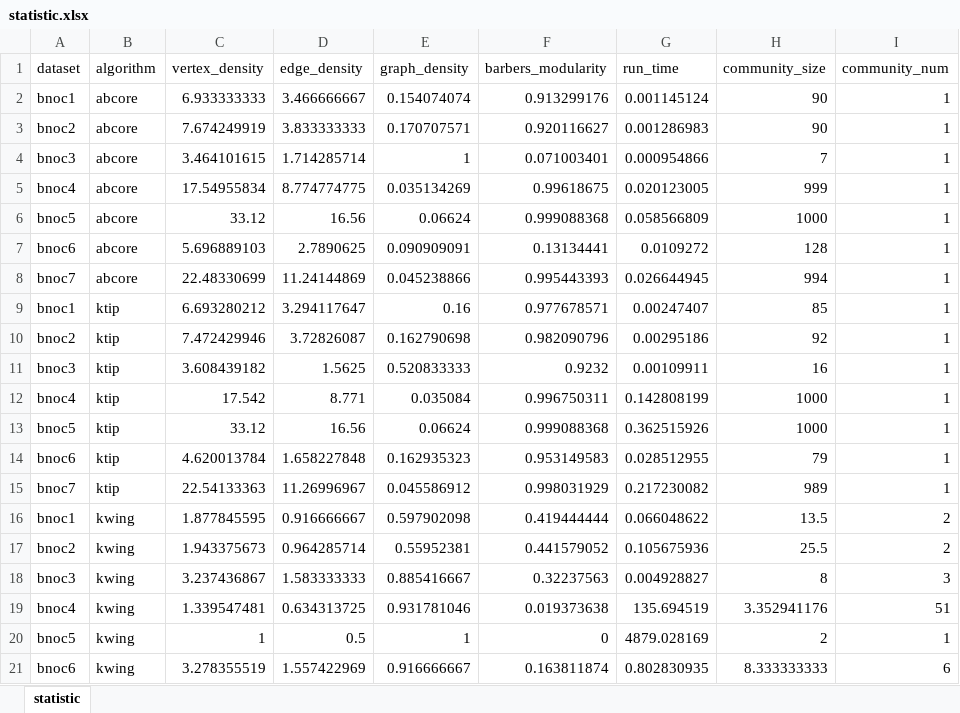
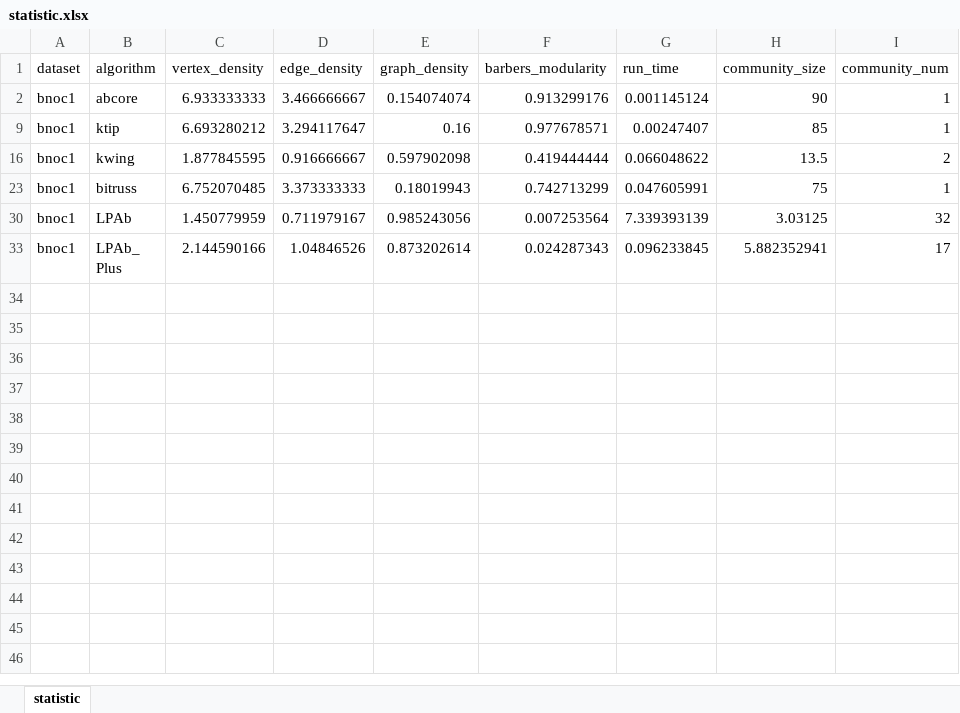
Before and after one commit to TypeMIN/AICP_2023, an Excel workbook: statistic.xlsx, sheet statistic, drawn as a sheet; only a part is shown; the shorter side is filled out with more unchanged rows; values as stored, in another font and other column widths than the file's, no borders; charts and pictures not drawn; the diff covers the shown part only; the diff names each change by its address in the sheet, - before the commit and + after, or states it on an @@ line.

```diff
--- a/statistic.xlsx (sheet statistic)
+++ b/statistic.xlsx (sheet statistic)
@@ row 3 hidden: bnoc2 | abcore | 7.674249919 | 3.833333333 | 0.170707571 | 0.920116627 | 0.001286983 | 90 | 1 @@
@@ row 4 hidden: bnoc3 | abcore | 3.464101615 | 1.714285714 | 1 | 0.071003401 | 0.000954866 | 7 | 1 @@
@@ row 5 hidden: bnoc4 | abcore | 17.54955834 | 8.774774775 | 0.035134269 | 0.99618675 | 0.020123005 | 999 | 1 @@
@@ row 6 hidden: bnoc5 | abcore | 33.12 | 16.56 | 0.06624 | 0.999088368 | 0.058566809 | 1000 | 1 @@
@@ row 7 hidden: bnoc6 | abcore | 5.696889103 | 2.7890625 | 0.090909091 | 0.13134441 | 0.0109272 | 128 | 1 @@
@@ row 8 hidden: bnoc7 | abcore | 22.48330699 | 11.24144869 | 0.045238866 | 0.995443393 | 0.026644945 | 994 | 1 @@
@@ row 10 hidden: bnoc2 | ktip | 7.472429946 | 3.72826087 | 0.162790698 | 0.982090796 | 0.00295186 | 92 | 1 @@
@@ row 11 hidden: bnoc3 | ktip | 3.608439182 | 1.5625 | 0.520833333 | 0.9232 | 0.00109911 | 16 | 1 @@
@@ row 12 hidden: bnoc4 | ktip | 17.542 | 8.771 | 0.035084 | 0.996750311 | 0.142808199 | 1000 | 1 @@
@@ row 13 hidden: bnoc5 | ktip | 33.12 | 16.56 | 0.06624 | 0.999088368 | 0.362515926 | 1000 | 1 @@
@@ row 14 hidden: bnoc6 | ktip | 4.620013784 | 1.658227848 | 0.162935323 | 0.953149583 | 0.028512955 | 79 | 1 @@
@@ row 15 hidden: bnoc7 | ktip | 22.54133363 | 11.26996967 | 0.045586912 | 0.998031929 | 0.217230082 | 989 | 1 @@
@@ row 17 hidden: bnoc2 | kwing | 1.943375673 | 0.964285714 | 0.55952381 | 0.441579052 | 0.105675936 | 25.5 | 2 @@
@@ row 18 hidden: bnoc3 | kwing | 3.237436867 | 1.583333333 | 0.885416667 | 0.32237563 | 0.004928827 | 8 | 3 @@
@@ row 19 hidden: bnoc4 | kwing | 1.339547481 | 0.634313725 | 0.931781046 | 0.019373638 | 135.694519 | 3.352941176 | 51 @@
@@ row 20 hidden: bnoc5 | kwing | 1 | 0.5 | 1 | 0 | 4879.028169 | 2 | 1 @@
@@ row 21 hidden: bnoc6 | kwing | 3.278355519 | 1.557422969 | 0.916666667 | 0.163811874 | 0.802830935 | 8.333333333 | 6 @@
```
Also changed, not shown: 21 hidden or unhidden rows elsewhere in this sheet, charts or pictures, 2 other files.
